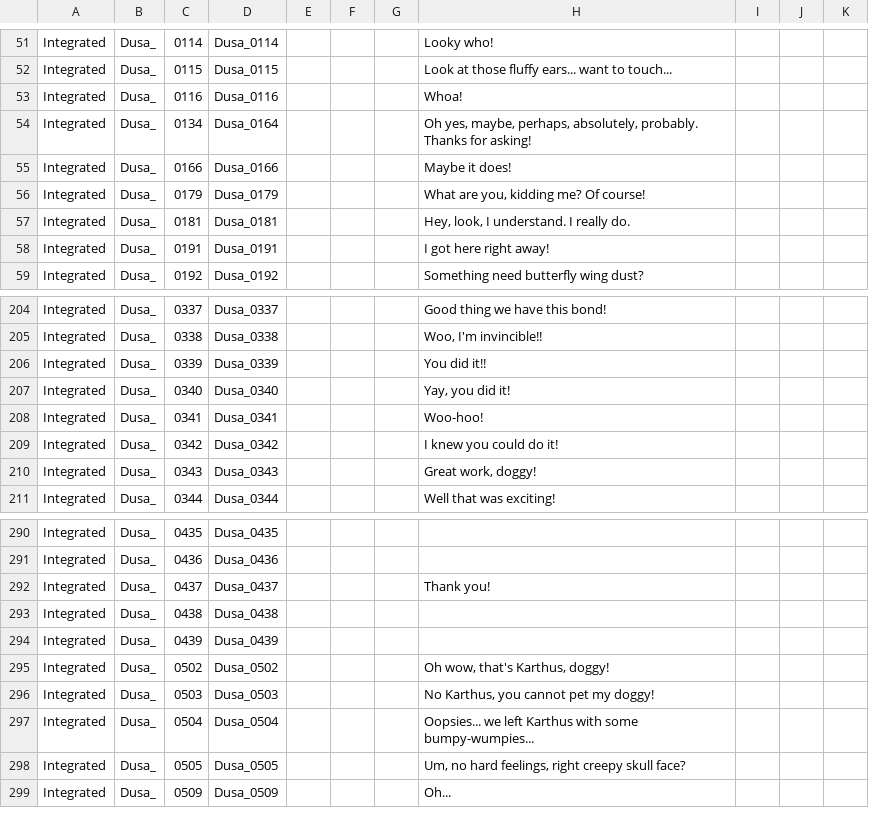
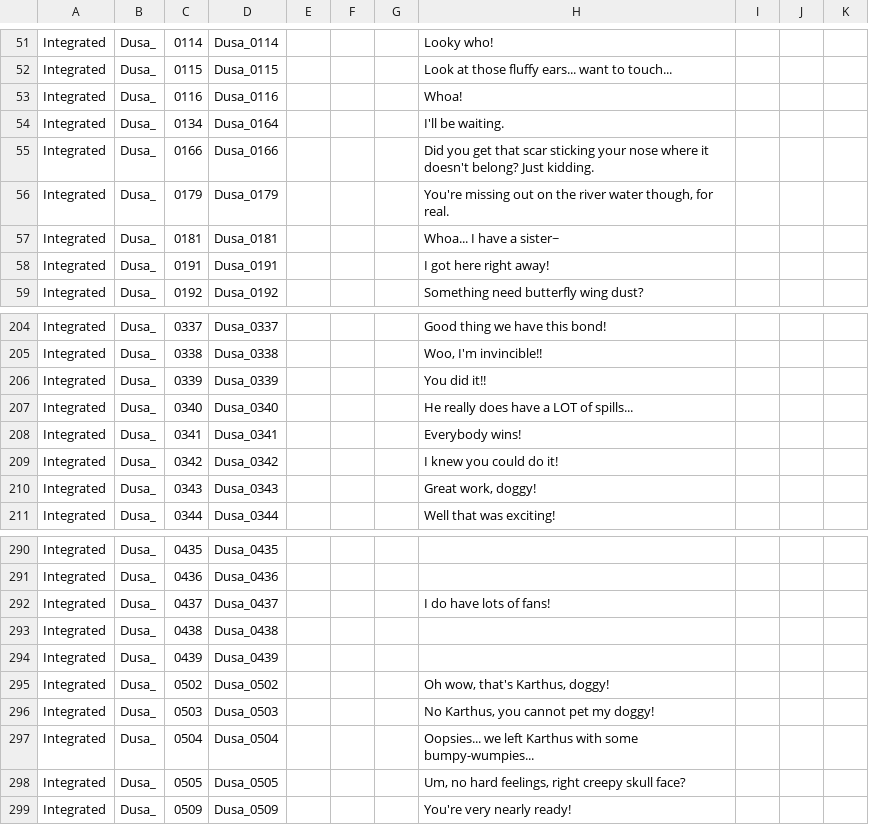
Before and after one commit to hongbeans/hades-sett, a CSV file: Subtitles/Dusa.csv, drawn as a sheet; only a part is shown, gaps mark what is left out.

```diff
--- a/Subtitles/Dusa.csv
+++ b/Subtitles/Dusa.csv
@@ -53,6 +53,6 @@ Integrated,Dusa_,0115,Dusa_0115,,,,Look at those fluffy ears... want to touch...
 Integrated,Dusa_,0116,Dusa_0116,,,,Whoa!,,,
-Integrated,Dusa_,0134,Dusa_0164,,,,"Oh yes, maybe, perhaps, absolutely, probably. Thanks for asking!",,,
-Integrated,Dusa_,0166,Dusa_0166,,,,Maybe it does!,,,
-Integrated,Dusa_,0179,Dusa_0179,,,,"What are you, kidding me? Of course!",,,
-Integrated,Dusa_,0181,Dusa_0181,,,,"Hey, look, I understand. I really do.",,,
+Integrated,Dusa_,0134,Dusa_0164,,,,I'll be waiting.,,,
+Integrated,Dusa_,0166,Dusa_0166,,,,Did you get that scar sticking your nose where it doesn't belong? Just kidding.,,,
+Integrated,Dusa_,0179,Dusa_0179,,,,"You're missing out on the river water though, for real.",,,
+Integrated,Dusa_,0181,Dusa_0181,,,,Whoa... I have a sister~,,,
 Integrated,Dusa_,0191,Dusa_0191,,,,I got here right away!,,,
@@ -206,4 +206,4 @@ Integrated,Dusa_,0338,Dusa_0338,,,,"Woo, I'm invincible!!",,,
 Integrated,Dusa_,0339,Dusa_0339,,,,You did it!!,,,
-Integrated,Dusa_,0340,Dusa_0340,,,,"Yay, you did it!",,,
-Integrated,Dusa_,0341,Dusa_0341,,,,Woo-hoo!,,,
+Integrated,Dusa_,0340,Dusa_0340,,,,He really does have a LOT of spills...,,,
+Integrated,Dusa_,0341,Dusa_0341,,,,Everybody wins!,,,
 Integrated,Dusa_,0342,Dusa_0342,,,,I knew you could do it!,,,
@@ -291,3 +291,3 @@ Integrated,Dusa_,0435,Dusa_0435,,,,,,,
 Integrated,Dusa_,0436,Dusa_0436,,,,,,,
-Integrated,Dusa_,0437,Dusa_0437,,,,Thank you!,,,
+Integrated,Dusa_,0437,Dusa_0437,,,,I do have lots of fans!,,,
 Integrated,Dusa_,0438,Dusa_0438,,,,,,,
@@ -298,2 +298,2 @@ Integrated,Dusa_,0504,Dusa_0504,,,,Oopsies... we left Karthus with some bumpy-wu
 Integrated,Dusa_,0505,Dusa_0505,,,,"Um, no hard feelings, right creepy skull face?",,,
-Integrated,Dusa_,0509,Dusa_0509,,,,Oh...,,,
+Integrated,Dusa_,0509,Dusa_0509,,,,You're very nearly ready!,,,
```
Also changed, not shown: Subtitles/Hypnos.csv, Subtitles/Nyx.csv, 8 other files.
